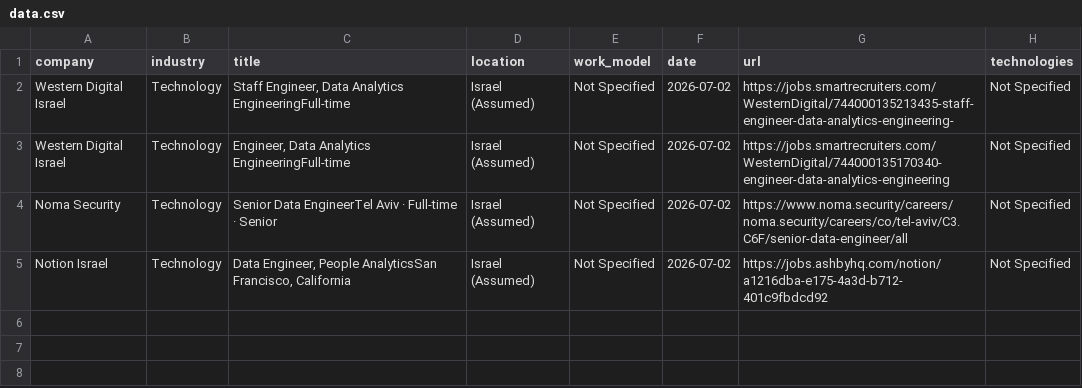
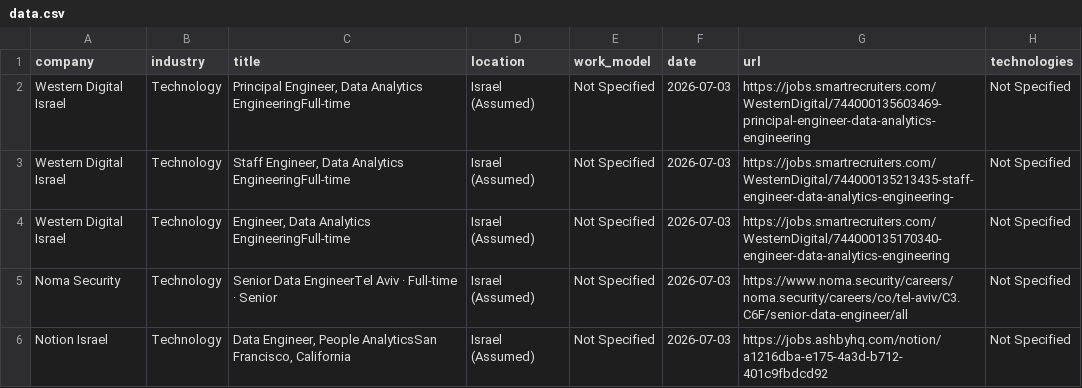
Before and after one commit to SKleeblatt/Kleeblatt-job-board, a CSV file: jobs/data.csv, drawn as a sheet.

```diff
--- a/jobs/data.csv
+++ b/jobs/data.csv
@@ -1,5 +1,6 @@
 company,industry,title,location,work_model,date,url,technologies
-Western Digital Israel,Technology,"Staff Engineer, Data Analytics EngineeringFull-time",Israel (Assumed),Not Specified,2026-07-02,https://jobs.smartrecruiters.com/WesternDigital/744000135213435-staff-engineer-data-analytics-engineering-,Not Specified
-Western Digital Israel,Technology,"Engineer, Data Analytics EngineeringFull-time",Israel (Assumed),Not Specified,2026-07-02,https://jobs.smartrecruiters.com/WesternDigital/744000135170340-engineer-data-analytics-engineering,Not Specified
-Noma Security,Technology,Senior Data EngineerTel Aviv  ·  Full-time  ·  Senior,Israel (Assumed),Not Specified,2026-07-02,https://www.noma.security/careers/noma.security/careers/co/tel-aviv/C3.C6F/senior-data-engineer/all,Not Specified
-Notion Israel,Technology,"Data Engineer, People AnalyticsSan Francisco, California",Israel (Assumed),Not Specified,2026-07-02,https://jobs.ashbyhq.com/notion/a1216dba-e175-4a3d-b712-401c9fbdcd92,Not Specified
+Western Digital Israel,Technology,"Principal Engineer, Data Analytics EngineeringFull-time",Israel (Assumed),Not Specified,2026-07-03,https://jobs.smartrecruiters.com/WesternDigital/744000135603469-principal-engineer-data-analytics-engineering,Not Specified
+Western Digital Israel,Technology,"Staff Engineer, Data Analytics EngineeringFull-time",Israel (Assumed),Not Specified,2026-07-03,https://jobs.smartrecruiters.com/WesternDigital/744000135213435-staff-engineer-data-analytics-engineering-,Not Specified
+Western Digital Israel,Technology,"Engineer, Data Analytics EngineeringFull-time",Israel (Assumed),Not Specified,2026-07-03,https://jobs.smartrecruiters.com/WesternDigital/744000135170340-engineer-data-analytics-engineering,Not Specified
+Noma Security,Technology,Senior Data EngineerTel Aviv  ·  Full-time  ·  Senior,Israel (Assumed),Not Specified,2026-07-03,https://www.noma.security/careers/noma.security/careers/co/tel-aviv/C3.C6F/senior-data-engineer/all,Not Specified
+Notion Israel,Technology,"Data Engineer, People AnalyticsSan Francisco, California",Israel (Assumed),Not Specified,2026-07-03,https://jobs.ashbyhq.com/notion/a1216dba-e175-4a3d-b712-401c9fbdcd92,Not Specified
```
Also changed, not shown: jobs/fullstack.csv, jobs/marketing.csv, 17 other files.
